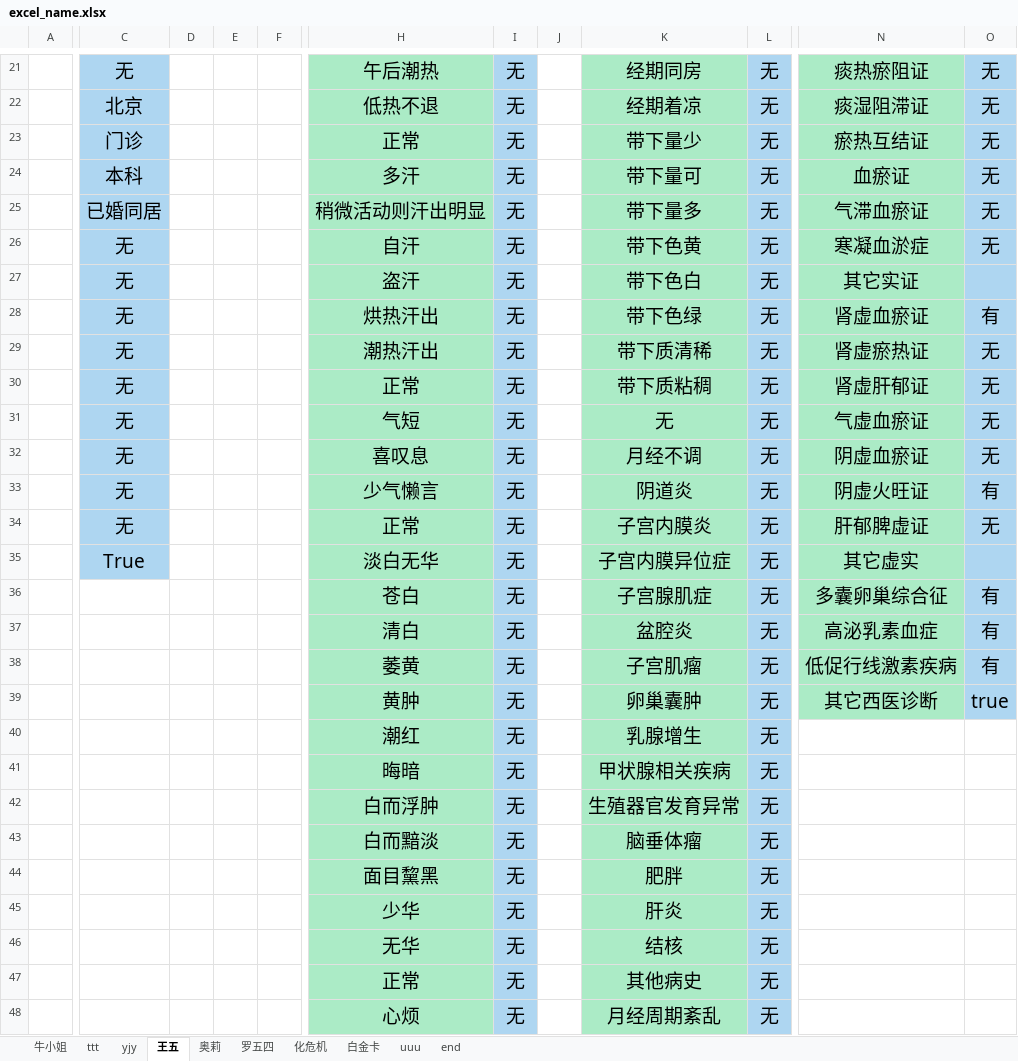
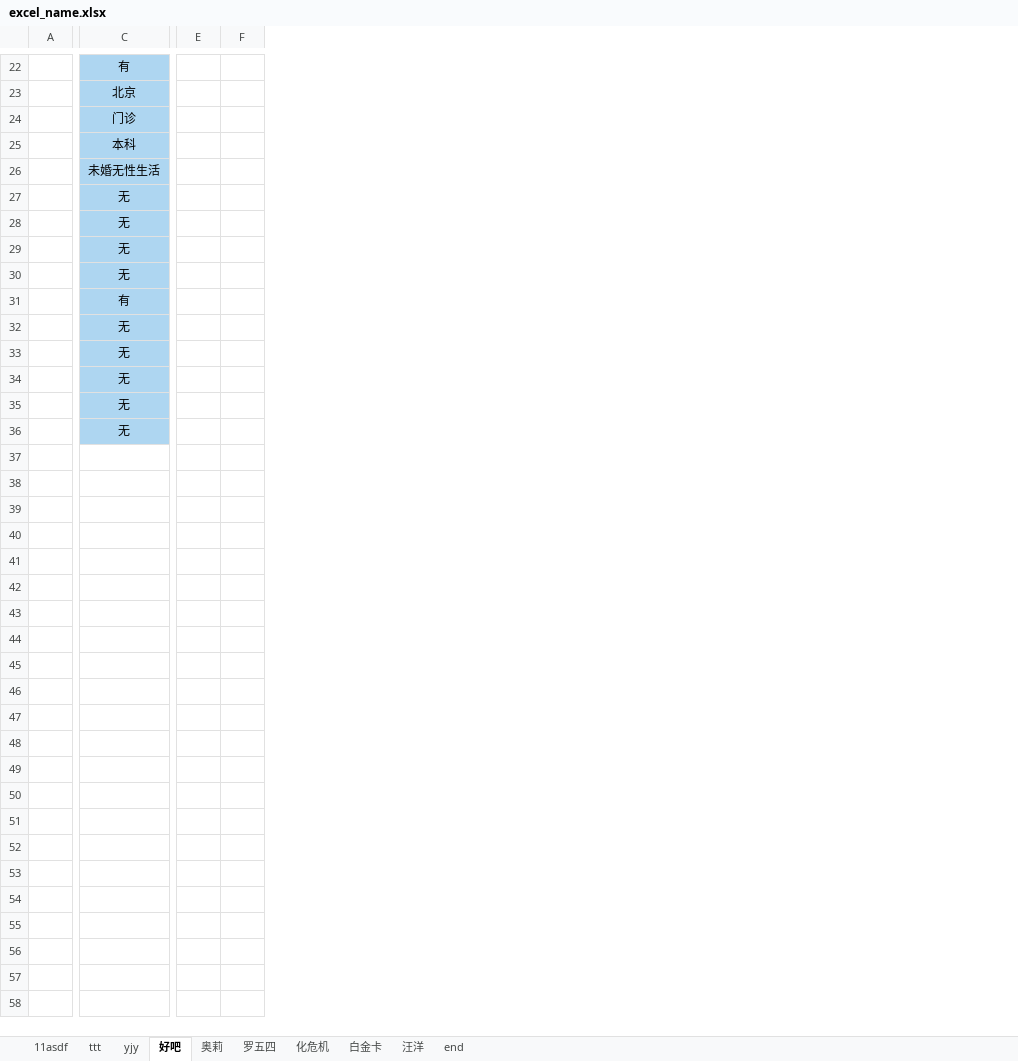
Before and after one commit to huazaisix/clinicalinvestv2, an Excel workbook: excel_name.xlsx, sheet 好吧, drawn as a sheet; only a part is shown, gaps mark what is left out; values as stored, in another font and other column widths than the file's, no borders; removed rows and columns are numbered as before the commit, all else as after; rows hold the shown columns only; the diff covers the shown part only; the diff names each change by its address in the sheet, - before the commit and + after, or states it on an @@ line.

```diff
--- a/excel_name.xlsx (sheet 好吧)
+++ b/excel_name.xlsx (sheet 好吧)
-sheet tab: 牛小姐
+sheet tab: 11asdf
-sheet tab: 王五
+sheet tab: 好吧
-sheet tab: uuu
+sheet tab: 汪洋
-column D, empty
-column E, empty
-column F, empty
-column H, rows 21-34: 午后潮热 | 低热不退 | 正常 | 多汗 | 稍微活动则汗出明显 | 自汗 | 盗汗 | 烘热汗出 | 潮热汗出 | 正常 | 气短 | 喜叹息 | 少气懒言 | 正常; row 36: 苍白
-column I, rows 21-34: all 无; row 36: 无
-column J, empty
-column K, rows 21-34: 经期同房 | 经期着凉 | 带下量少 | 带下量可 | 带下量多 | 带下色黄 | 带下色白 | 带下色绿 | 带下质清稀 | 带下质粘稠 | 无 | 月经不调 | 阴道炎 | 子宫内膜炎; row 36: 子宫腺肌症
-column L, rows 21-34: all 无; row 36: 无
+column E, empty
+column F, empty
-column N, rows 21-34: 痰热瘀阻证 | 痰湿阻滞证 | 瘀热互结证 | 血瘀证 | 气滞血瘀证 | 寒凝血淤症 | 其它实证 | 肾虚血瘀证 | 肾虚瘀热证 | 肾虚肝郁证 | 气虚血瘀证 | 阴虚血瘀证 | 阴虚火旺证 | 肝郁脾虚证; row 36: 多囊卵巢综合征
-column O, rows 21-34: 无 | 无 | 无 | 无 | 无 | 无 |  | 有 | 无 | 无 | 无 | 无 | 有 | 无; row 36: 有
@@ C22:C35 text size: smaller @@
-C22: 无
+C22: 有
-C26: 已婚同居
+C26: 未婚无性生活
-C31: 无
+C31: 有
-row 35:  | True |  |  |  | 淡白无华 | 无 |  | 子宫内膜异位症 | 无 | 其它虚实
-C36: (empty)
+C36: 无
-C36 fill: none
+C36 fill: #AED6F1
-row 37:  |  |  |  |  | 清白 | 无 |  | 盆腔炎 | 无 | 高泌乳素血症 | 有
-row 38:  |  |  |  |  | 萎黄 | 无 |  | 子宫肌瘤 | 无 | 低促行线激素疾病 | 有
-row 39:  |  |  |  |  | 黄肿 | 无 |  | 卵巢囊肿 | 无 | 其它西医诊断 | true
-row 40:  |  |  |  |  | 潮红 | 无 |  | 乳腺增生 | 无
-row 41:  |  |  |  |  | 晦暗 | 无 |  | 甲状腺相关疾病 | 无
-row 42:  |  |  |  |  | 白而浮肿 | 无 |  | 生殖器官发育异常 | 无
-row 43:  |  |  |  |  | 白而黯淡 | 无 |  | 脑垂体瘤 | 无
-row 44:  |  |  |  |  | 面目黧黑 | 无 |  | 肥胖 | 无
-row 45:  |  |  |  |  | 少华 | 无 |  | 肝炎 | 无
-row 46:  |  |  |  |  | 无华 | 无 |  | 结核 | 无
-row 47:  |  |  |  |  | 正常 | 无 |  | 其他病史 | 无
-row 48:  |  |  |  |  | 心烦 | 无 |  | 月经周期紊乱 | 无
```
Also changed, not shown: 1 added row, 140 removed rows, 2 added columns, 12 edited cells and cell formats elsewhere in this sheet, sheet 11asdf, sheet 化危机, sheet yjy, sheet 罗五四, sheet end, sheet 奥莉, 3 more sheets, Prj001排卵障碍性异常子宫出血问卷_模板.xlsx, 3 other files.
